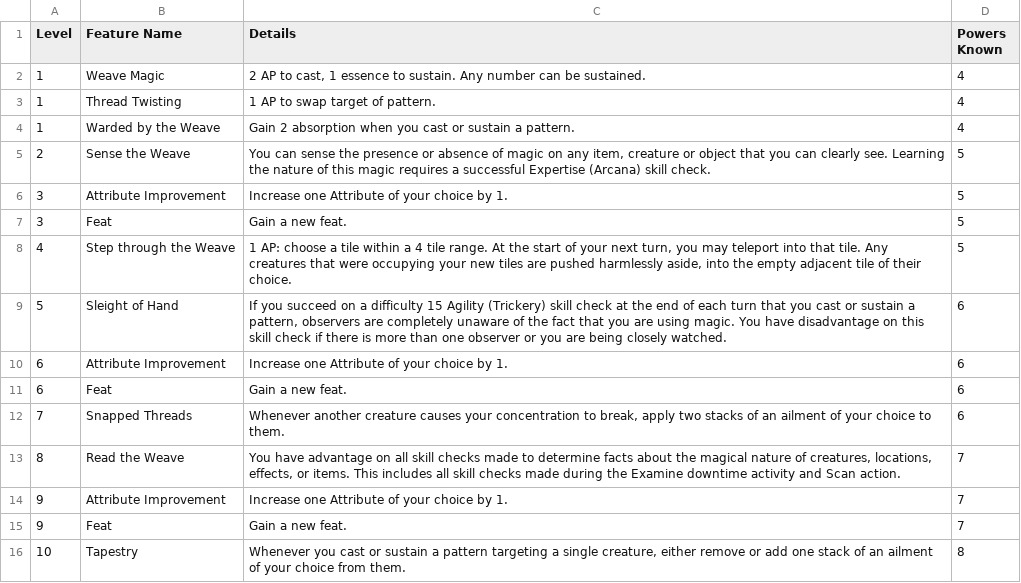
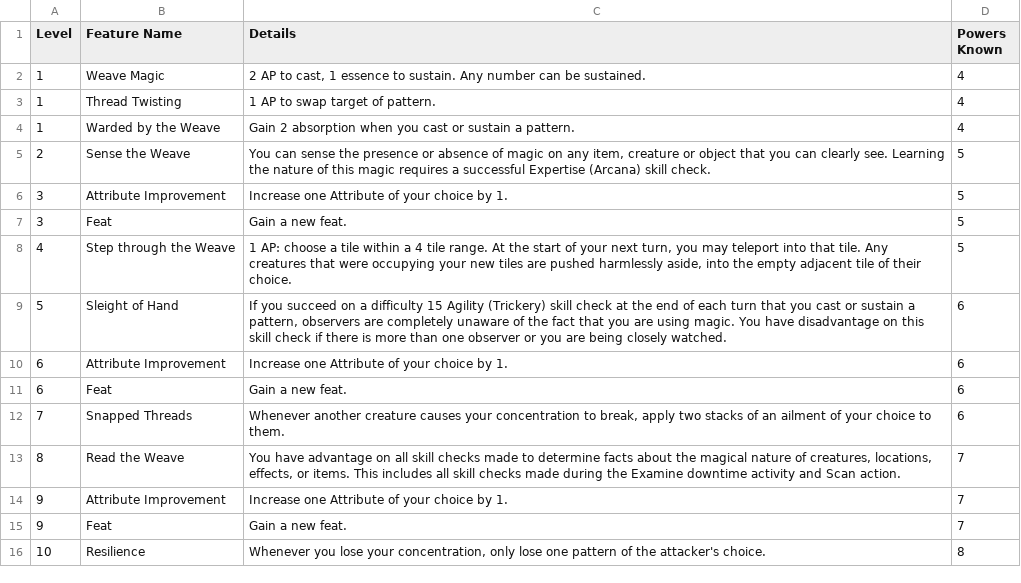
Before and after one commit to Leafwing-Studios/fonts-of-power, a CSV file: docs/src/character-options/classes/weaver.csv, drawn as a sheet.

Commit message:
Swapped Weaver capstone for more flavor

```diff
--- a/docs/src/character-options/classes/weaver.csv
+++ b/docs/src/character-options/classes/weaver.csv
@@ -15,2 +15,2 @@ Level,Feature Name,Details,Powers Known
 9,Feat,Gain a new feat.,7
-10,Tapestry,"Whenever you cast or sustain a pattern targeting a single creature, either remove or add one stack of an ailment of your choice from them.",8
+10,Resilience,"Whenever you lose your concentration, only lose one pattern of the attacker's choice.",8
```
